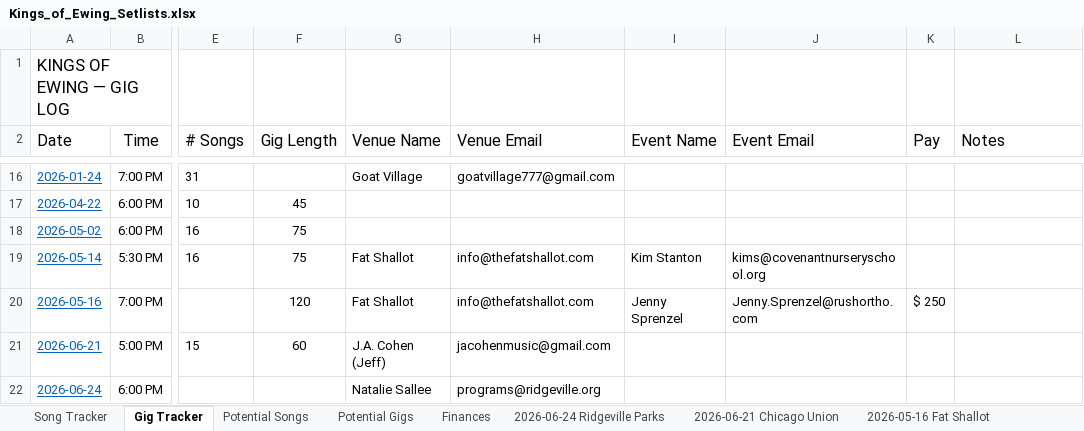
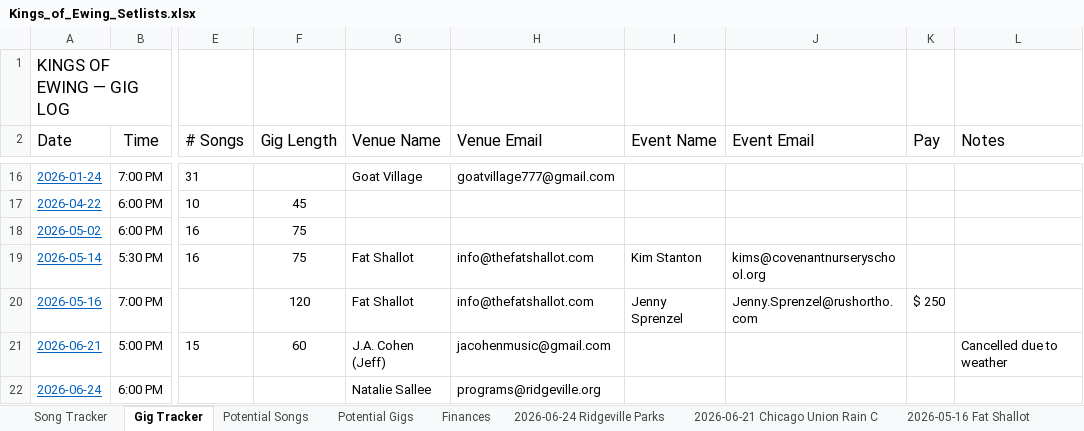
Before and after one commit to kingsofewing/rock, an Excel workbook: docs/resources/setlists/Kings_of_Ewing_Setlists.xlsx, sheet Gig Tracker, drawn as a sheet; only a part is shown, gaps mark what is left out; values as stored, in another font and other column widths than the file's, no borders; the diff names each change by its address in the sheet, - before the commit and + after, or states it on an @@ line.

```diff
--- a/docs/resources/setlists/Kings_of_Ewing_Setlists.xlsx (sheet Gig Tracker)
+++ b/docs/resources/setlists/Kings_of_Ewing_Setlists.xlsx (sheet Gig Tracker)
-sheet tab: 2026-06-21 Chicago Union
+sheet tab: 2026-06-21 Chicago Union Rain C
-L21 (Notes): (empty)
+L21 (Notes): Cancelled due to weather
```
Also changed, not shown: sheet Song Tracker, sheet 2026-06-21 Chicago Union Rain C, formulas that keep their value, docs/shows/shows.xlsx, 1 other file.
